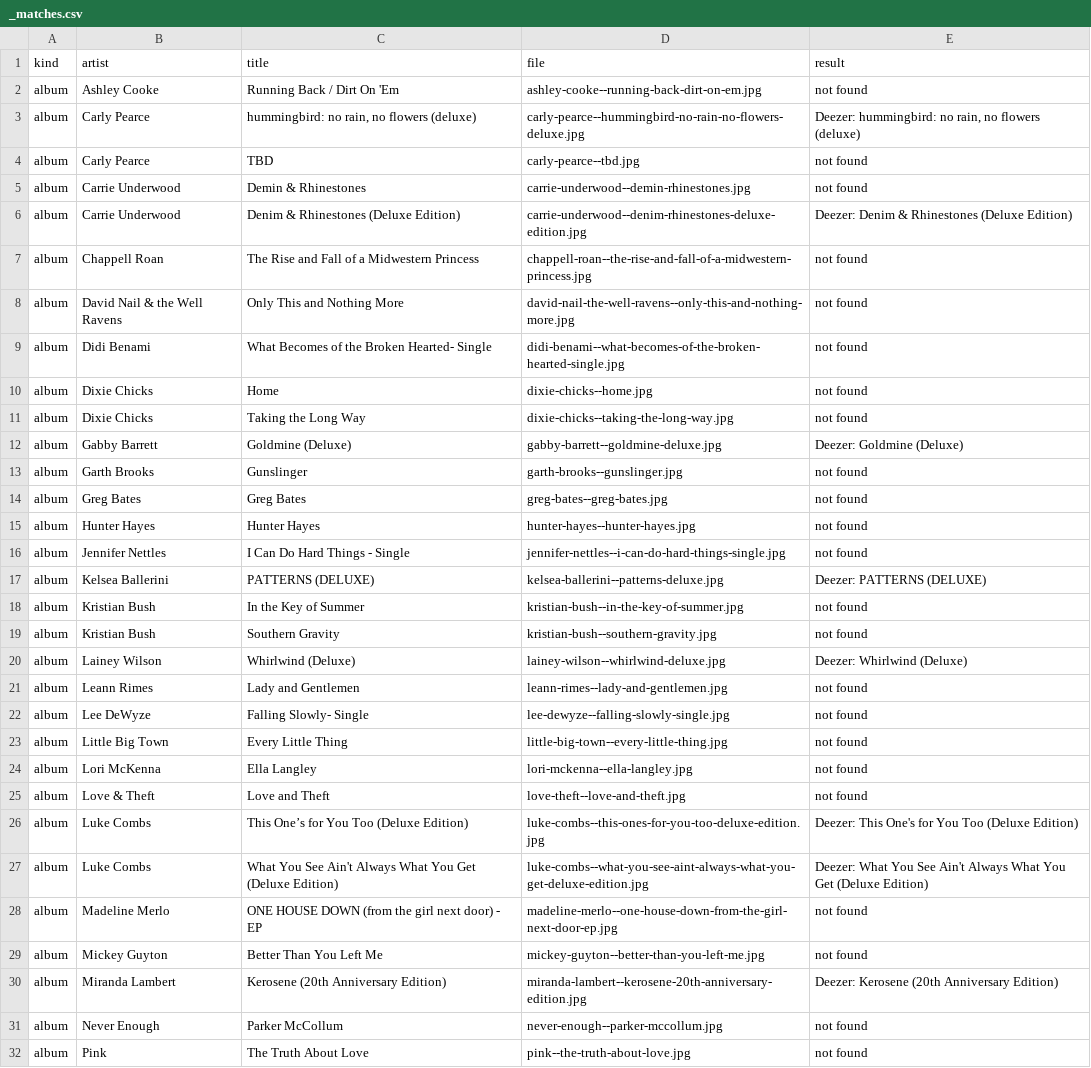
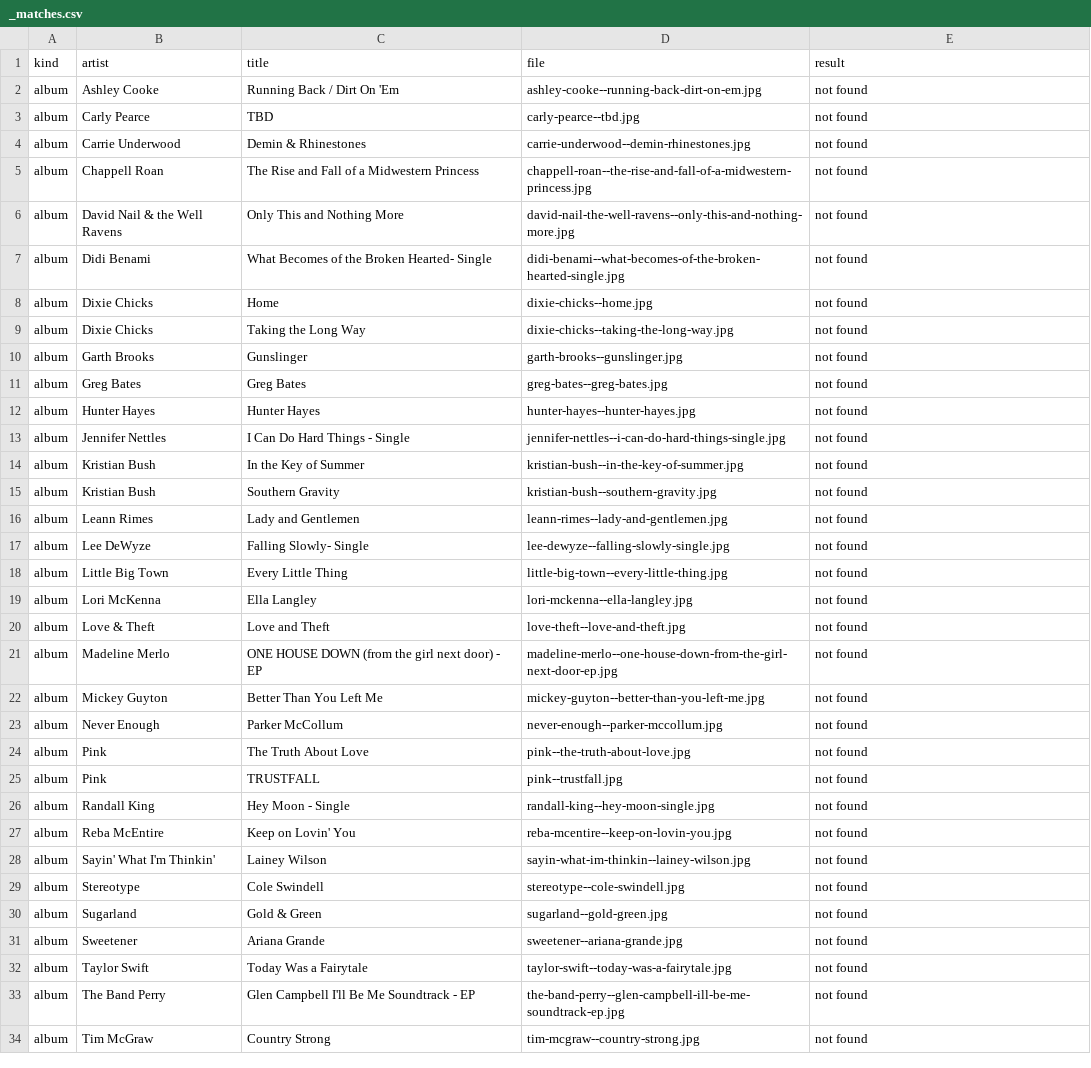
Before and after one commit to will-heikes/Willboard.com, a CSV file: images/covers/_matches.csv, drawn as a sheet; only a part is shown; the shorter side is filled out with more unchanged rows; removed rows and columns are numbered as before the commit, all else as after; the diff covers the shown part only; the diff names each change by its address in the sheet, - before the commit and + after, or states it on an @@ line.

```diff
--- a/images/covers/_matches.csv
+++ b/images/covers/_matches.csv
-row 3: album | Carly Pearce | hummingbird: no rain, no flowers (deluxe) | carly-pearce--hummingbird-no-rain-no-flowers-deluxe.jpg | Deezer: hummingbird: no rain, no flowers (deluxe)
-row 6: album | Carrie Underwood | Denim & Rhinestones (Deluxe Edition) | carrie-underwood--denim-rhinestones-deluxe-edition.jpg | Deezer: Denim & Rhinestones (Deluxe Edition)
-row 12: album | Gabby Barrett | Goldmine (Deluxe) | gabby-barrett--goldmine-deluxe.jpg | Deezer: Goldmine (Deluxe)
-row 17: album | Kelsea Ballerini | PATTERNS (DELUXE) | kelsea-ballerini--patterns-deluxe.jpg | Deezer: PATTERNS (DELUXE)
-row 20: album | Lainey Wilson | Whirlwind (Deluxe) | lainey-wilson--whirlwind-deluxe.jpg | Deezer: Whirlwind (Deluxe)
-row 26: album | Luke Combs | This One’s for You Too (Deluxe Edition) | luke-combs--this-ones-for-you-too-deluxe-edition.jpg | Deezer: This One's for You Too (Deluxe Edition)
-row 27: album | Luke Combs | What You See Ain't Always What You Get (Deluxe Edition) | luke-combs--what-you-see-aint-always-what-you-get-deluxe-edition.jpg | Deezer: What You See Ain't Always What You Get (Deluxe Edition)
-row 30: album | Miranda Lambert | Kerosene (20th Anniversary Edition) | miranda-lambert--kerosene-20th-anniversary-edition.jpg | Deezer: Kerosene (20th Anniversary Edition)
```
Also changed, not shown: 1 added row and 1 removed row elsewhere in this file, 1 other file.
